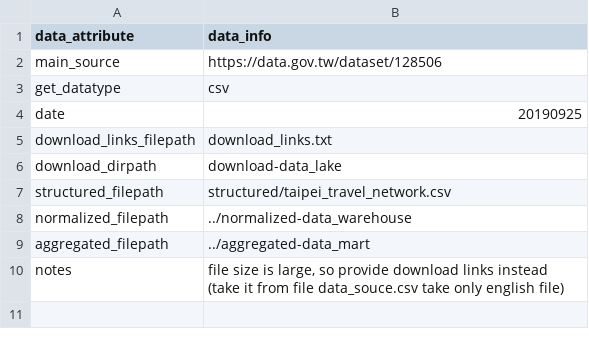
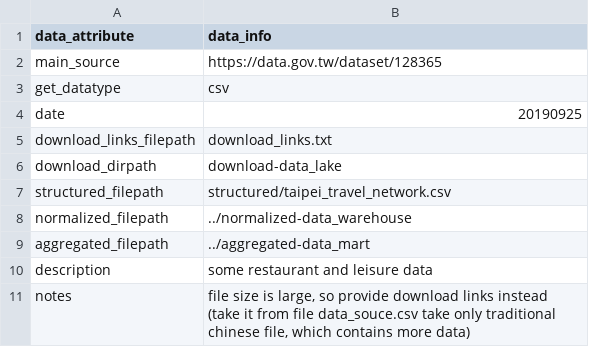
Before and after one commit to curiouslaw/2019_insight_entrepreneur_taipei, a CSV file: data/taipei_travel_network/data_info.csv, drawn as a sheet.

Commit message:
Use different version of data, use chinese version as the data is more complete

```diff
--- a/data/taipei_travel_network/data_info.csv
+++ b/data/taipei_travel_network/data_info.csv
@@ -1,3 +1,3 @@
 data_attribute,data_info
-main_source,https://data.gov.tw/dataset/128506
+main_source,https://data.gov.tw/dataset/128365
 get_datatype,csv
@@ -9,2 +9,3 @@ normalized_filepath,"../normalized-data_warehouse"
 aggregated_filepath,"../aggregated-data_mart"
-notes,"file size is large, so provide download links instead (take it from file data_souce.csv take only english file)"
+description,"some restaurant and leisure data"
+notes,"file size is large, so provide download links instead (take it from file data_souce.csv take only traditional chinese file, which contains more data)"
```
Also changed, not shown: 1 other file.
